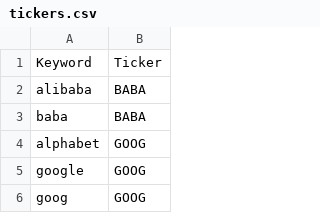
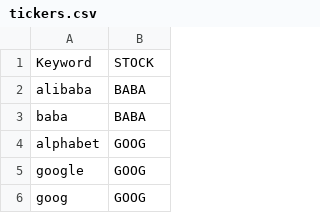
Before and after one commit to atimon/EC340, a CSV file: tickers.csv, drawn as a sheet; only a part is shown.

Commit message:
Update tickers.csv

```diff
--- a/tickers.csv
+++ b/tickers.csv
@@ -1,2 +1,2 @@
-Keyword,Ticker
+Keyword,STOCK
 alibaba,BABA
```
